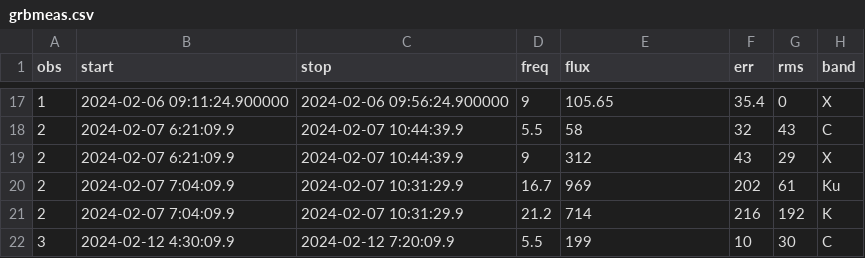
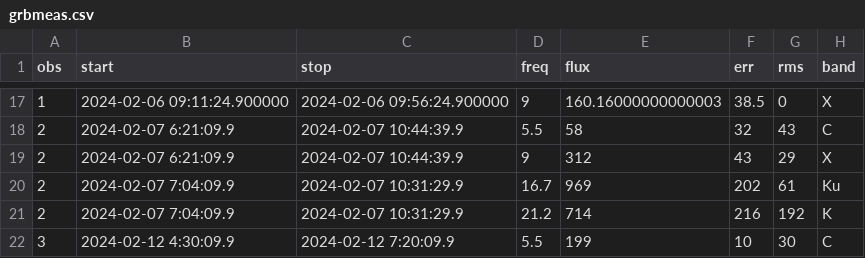
Before and after one commit to dentalfloss1/grb240205b, a CSV file: grbmeas.csv, drawn as a sheet; only a part is shown, gaps mark what is left out; the diff covers the shown part only.

```diff
--- a/grbmeas.csv
+++ b/grbmeas.csv
@@ -17,2 +17,2 @@ obs,start,stop,freq,flux,err,rms,band
-1,2024-02-06 09:11:24.900000,2024-02-06 09:56:24.900000,9,105.65,35.4,0,X
+1,2024-02-06 09:11:24.900000,2024-02-06 09:56:24.900000,9,160.16000000000003,38.5,0,X
 2,2024-02-07 6:21:09.9,2024-02-07 10:44:39.9,5.5,58,32,43,C
```
Also changed, not shown: 31 edited cells elsewhere in this file, 1 other file.
